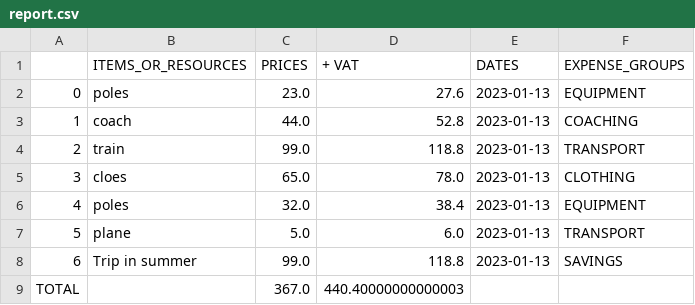
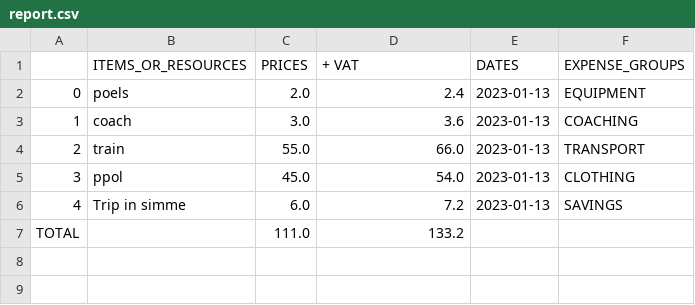
Before and after one commit to georgiagrayland/sports-expense-tracker, a CSV file: report.csv, drawn as a sheet; removed rows and columns are numbered as before the commit, all else as after; the diff names each change by its address in the sheet, - before the commit and + after, or states it on an @@ line.

```diff
--- a/report.csv
+++ b/report.csv
-B2 (ITEMS_OR_RESOURCES): poles
+B2 (ITEMS_OR_RESOURCES): poels
-C2 (PRICES): 23.0
+C2 (PRICES): 2.0
-D2 (+ VAT): 27.6
+D2 (+ VAT): 2.4
-C3 (PRICES): 44.0
+C3 (PRICES): 3.0
-D3 (+ VAT): 52.8
+D3 (+ VAT): 3.6
-C4 (PRICES): 99.0
+C4 (PRICES): 55.0
-D4 (+ VAT): 118.8
+D4 (+ VAT): 66.0
-row 5: 3 | cloes | 65.0 | 78.0 | 2023-01-13 | CLOTHING
-row 6: 4 | poles | 32.0 | 38.4 | 2023-01-13 | EQUIPMENT
-row 7: 5 | plane | 5.0 | 6.0 | 2023-01-13 | TRANSPORT
+row 5: 3 | ppol | 45.0 | 54.0 | 2023-01-13 | CLOTHING
@@ column A renumbered in row 6 @@
-B6 (ITEMS_OR_RESOURCES): Trip in summer
+B6 (ITEMS_OR_RESOURCES): Trip in simme
-C6 (PRICES): 99.0
+C6 (PRICES): 6.0
-D6 (+ VAT): 118.8
+D6 (+ VAT): 7.2
-row 9: TOTAL |  | 367.0 | 440.40000000000003
+row 7: TOTAL |  | 111.0 | 133.2
```
Also changed, not shown: 1 other file.
